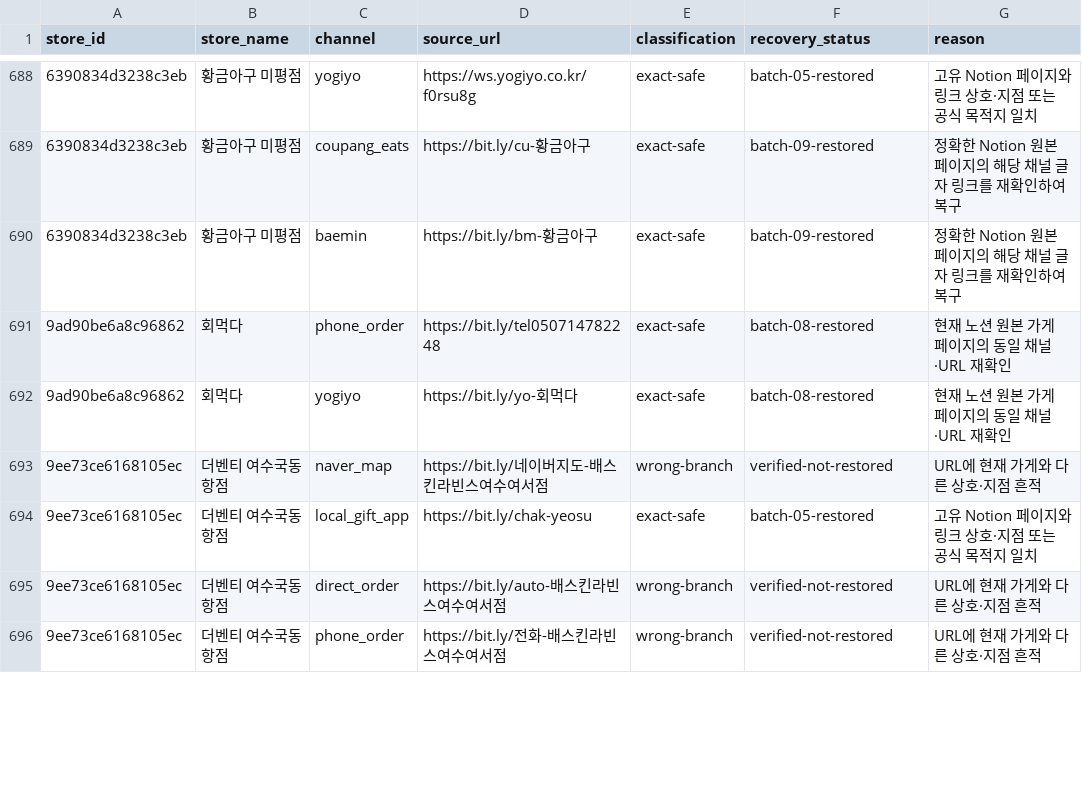
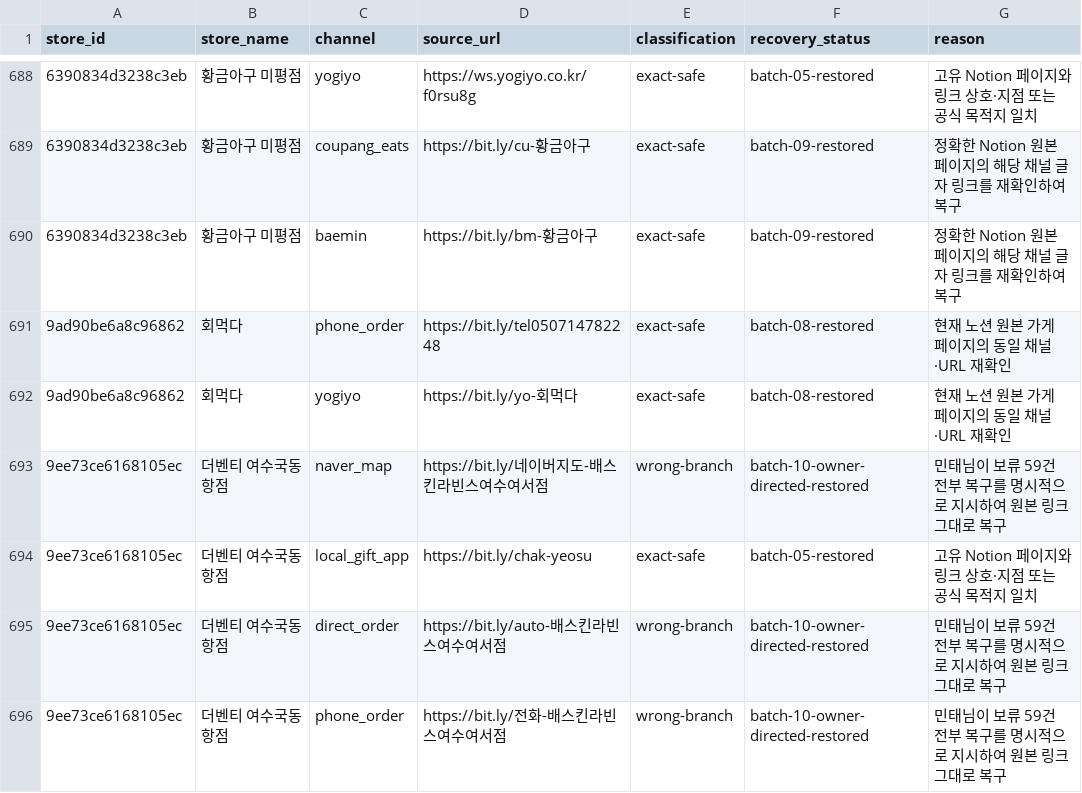
Before and after one commit to daedongyeosu/daedong-yeosu-foodmap-preview, a CSV file: recovered-store-channel-classification.csv, drawn as a sheet; only a part is shown, gaps mark what is left out; the diff covers the shown part only.

```diff
--- a/recovered-store-channel-classification.csv
+++ b/recovered-store-channel-classification.csv
@@ -692,5 +692,5 @@
 "9ad90be6a8c96862","회먹다","yogiyo","https://bit.ly/yo-회먹다","exact-safe","batch-08-restored","현재 노션 원본 가게 페이지의 동일 채널·URL 재확인"
-"9ee73ce6168105ec","더벤티 여수국동항점","naver_map","https://bit.ly/네이버지도-배스킨라빈스여수여서점","wrong-branch","verified-not-restored","URL에 현재 가게와 다른 상호·지점 흔적"
+"9ee73ce6168105ec","더벤티 여수국동항점","naver_map","https://bit.ly/네이버지도-배스킨라빈스여수여서점","wrong-branch","batch-10-owner-directed-restored","민태님이 보류 59건 전부 복구를 명시적으로 지시하여 원본 링크 그대로 복구"
 "9ee73ce6168105ec","더벤티 여수국동항점","local_gift_app","https://bit.ly/chak-yeosu","exact-safe","batch-05-restored","고유 Notion 페이지와 링크 상호·지점 또는 공식 목적지 일치"
-"9ee73ce6168105ec","더벤티 여수국동항점","direct_order","https://bit.ly/auto-배스킨라빈스여수여서점","wrong-branch","verified-not-restored","URL에 현재 가게와 다른 상호·지점 흔적"
-"9ee73ce6168105ec","더벤티 여수국동항점","phone_order","https://bit.ly/전화-배스킨라빈스여수여서점","wrong-branch","verified-not-restored","URL에 현재 가게와 다른 상호·지점 흔적"
+"9ee73ce6168105ec","더벤티 여수국동항점","direct_order","https://bit.ly/auto-배스킨라빈스여수여서점","wrong-branch","batch-10-owner-directed-restored","민태님이 보류 59건 전부 복구를 명시적으로 지시하여 원본 링크 그대로 복구"
+"9ee73ce6168105ec","더벤티 여수국동항점","phone_order","https://bit.ly/전화-배스킨라빈스여수여서점","wrong-branch","batch-10-owner-directed-restored","민태님이 보류 59건 전부 복구를 명시적으로 지시하여 원본 링크 그대로 복구"
```
Also changed, not shown: 34 edited cells elsewhere in this file.
